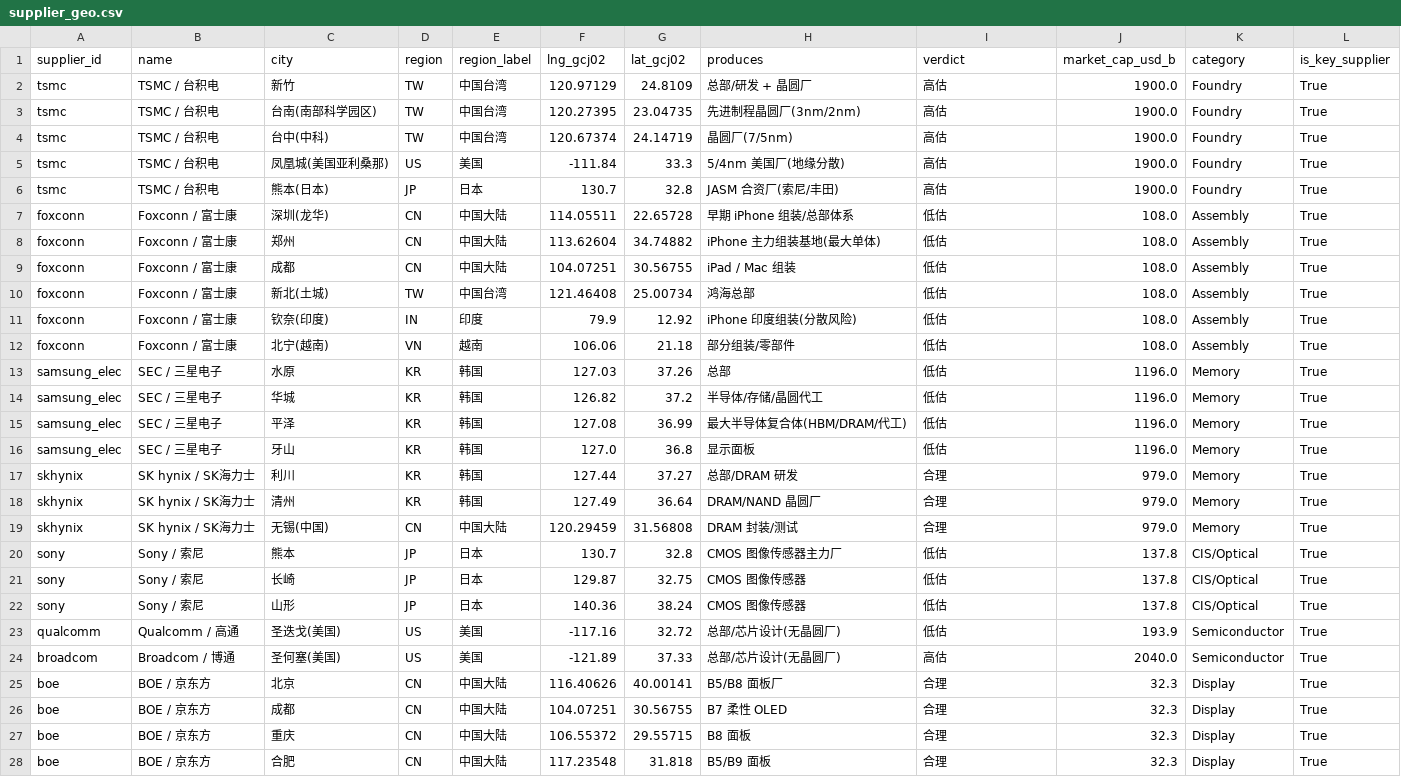
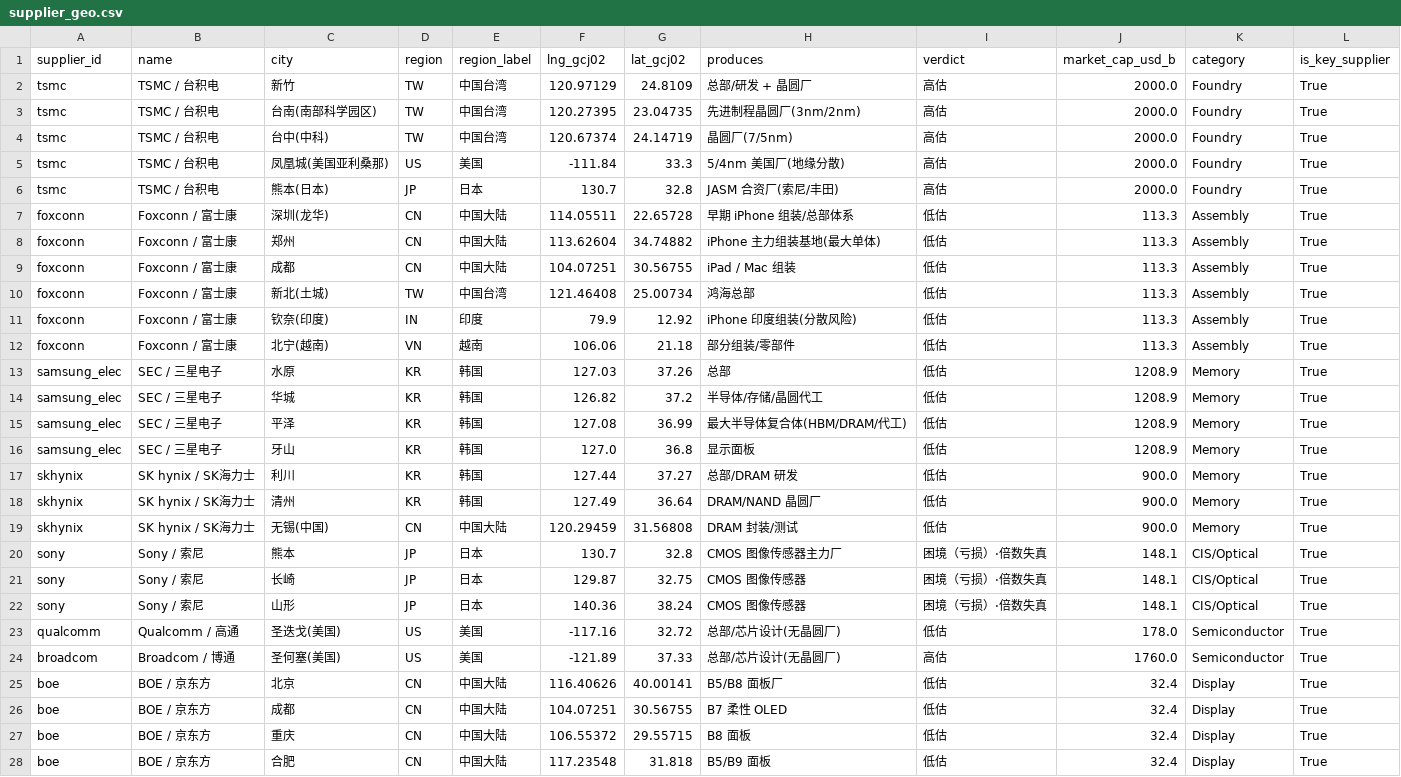
Before and after one commit to Coolgiserz/apple-chain-graph, a CSV file: tools/data/supplier_geo.csv, drawn as a sheet; only a part is shown; the diff covers the shown part only.

```diff
--- a/tools/data/supplier_geo.csv
+++ b/tools/data/supplier_geo.csv
@@ -1,28 +1,28 @@
 supplier_id,name,city,region,region_label,lng_gcj02,lat_gcj02,produces,verdict,market_cap_usd_b,category,is_key_supplier
-tsmc,TSMC / 台积电,新竹,TW,中国台湾,120.97129,24.8109,总部/研发 + 晶圆厂,高估,1900.0,Foundry,True
-tsmc,TSMC / 台积电,台南(南部科学园区),TW,中国台湾,120.27395,23.04735,先进制程晶圆厂(3nm/2nm),高估,1900.0,Foundry,True
-tsmc,TSMC / 台积电,台中(中科),TW,中国台湾,120.67374,24.14719,晶圆厂(7/5nm),高估,1900.0,Foundry,True
-tsmc,TSMC / 台积电,凤凰城(美国亚利桑那),US,美国,-111.84,33.3,5/4nm 美国厂(地缘分散),高估,1900.0,Foundry,True
-tsmc,TSMC / 台积电,熊本(日本),JP,日本,130.7,32.8,JASM 合资厂(索尼/丰田),高估,1900.0,Foundry,True
-foxconn,Foxconn / 富士康,深圳(龙华),CN,中国大陆,114.05511,22.65728,早期 iPhone 组装/总部体系,低估,108.0,Assembly,True
-foxconn,Foxconn / 富士康,郑州,CN,中国大陆,113.62604,34.74882,iPhone 主力组装基地(最大单体),低估,108.0,Assembly,True
-foxconn,Foxconn / 富士康,成都,CN,中国大陆,104.07251,30.56755,iPad / Mac 组装,低估,108.0,Assembly,True
-foxconn,Foxconn / 富士康,新北(土城),TW,中国台湾,121.46408,25.00734,鸿海总部,低估,108.0,Assembly,True
-foxconn,Foxconn / 富士康,钦奈(印度),IN,印度,79.9,12.92,iPhone 印度组装(分散风险),低估,108.0,Assembly,True
-foxconn,Foxconn / 富士康,北宁(越南),VN,越南,106.06,21.18,部分组装/零部件,低估,108.0,Assembly,True
-samsung_elec,SEC / 三星电子,水原,KR,韩国,127.03,37.26,总部,低估,1196.0,Memory,True
-samsung_elec,SEC / 三星电子,华城,KR,韩国,126.82,37.2,半导体/存储/晶圆代工,低估,1196.0,Memory,True
-samsung_elec,SEC / 三星电子,平泽,KR,韩国,127.08,36.99,最大半导体复合体(HBM/DRAM/代工),低估,1196.0,Memory,True
-samsung_elec,SEC / 三星电子,牙山,KR,韩国,127.0,36.8,显示面板,低估,1196.0,Memory,True
-skhynix,SK hynix / SK海力士,利川,KR,韩国,127.44,37.27,总部/DRAM 研发,合理,979.0,Memory,True
-skhynix,SK hynix / SK海力士,清州,KR,韩国,127.49,36.64,DRAM/NAND 晶圆厂,合理,979.0,Memory,True
-skhynix,SK hynix / SK海力士,无锡(中国),CN,中国大陆,120.29459,31.56808,DRAM 封装/测试,合理,979.0,Memory,True
-sony,Sony / 索尼,熊本,JP,日本,130.7,32.8,CMOS 图像传感器主力厂,低估,137.8,CIS/Optical,True
-sony,Sony / 索尼,长崎,JP,日本,129.87,32.75,CMOS 图像传感器,低估,137.8,CIS/Optical,True
-sony,Sony / 索尼,山形,JP,日本,140.36,38.24,CMOS 图像传感器,低估,137.8,CIS/Optical,True
-qualcomm,Qualcomm / 高通,圣迭戈(美国),US,美国,-117.16,32.72,总部/芯片设计(无晶圆厂),低估,193.9,Semiconductor,True
-broadcom,Broadcom / 博通,圣何塞(美国),US,美国,-121.89,37.33,总部/芯片设计(无晶圆厂),高估,2040.0,Semiconductor,True
-boe,BOE / 京东方,北京,CN,中国大陆,116.40626,40.00141,B5/B8 面板厂,合理,32.3,Display,True
-boe,BOE / 京东方,成都,CN,中国大陆,104.07251,30.56755,B7 柔性 OLED,合理,32.3,Display,True
-boe,BOE / 京东方,重庆,CN,中国大陆,106.55372,29.55715,B8 面板,合理,32.3,Display,True
-boe,BOE / 京东方,合肥,CN,中国大陆,117.23548,31.818,B5/B9 面板,合理,32.3,Display,True
+tsmc,TSMC / 台积电,新竹,TW,中国台湾,120.97129,24.8109,总部/研发 + 晶圆厂,高估,2000.0,Foundry,True
+tsmc,TSMC / 台积电,台南(南部科学园区),TW,中国台湾,120.27395,23.04735,先进制程晶圆厂(3nm/2nm),高估,2000.0,Foundry,True
+tsmc,TSMC / 台积电,台中(中科),TW,中国台湾,120.67374,24.14719,晶圆厂(7/5nm),高估,2000.0,Foundry,True
+tsmc,TSMC / 台积电,凤凰城(美国亚利桑那),US,美国,-111.84,33.3,5/4nm 美国厂(地缘分散),高估,2000.0,Foundry,True
+tsmc,TSMC / 台积电,熊本(日本),JP,日本,130.7,32.8,JASM 合资厂(索尼/丰田),高估,2000.0,Foundry,True
+foxconn,Foxconn / 富士康,深圳(龙华),CN,中国大陆,114.05511,22.65728,早期 iPhone 组装/总部体系,低估,113.3,Assembly,True
+foxconn,Foxconn / 富士康,郑州,CN,中国大陆,113.62604,34.74882,iPhone 主力组装基地(最大单体),低估,113.3,Assembly,True
+foxconn,Foxconn / 富士康,成都,CN,中国大陆,104.07251,30.56755,iPad / Mac 组装,低估,113.3,Assembly,True
+foxconn,Foxconn / 富士康,新北(土城),TW,中国台湾,121.46408,25.00734,鸿海总部,低估,113.3,Assembly,True
+foxconn,Foxconn / 富士康,钦奈(印度),IN,印度,79.9,12.92,iPhone 印度组装(分散风险),低估,113.3,Assembly,True
+foxconn,Foxconn / 富士康,北宁(越南),VN,越南,106.06,21.18,部分组装/零部件,低估,113.3,Assembly,True
+samsung_elec,SEC / 三星电子,水原,KR,韩国,127.03,37.26,总部,低估,1208.9,Memory,True
+samsung_elec,SEC / 三星电子,华城,KR,韩国,126.82,37.2,半导体/存储/晶圆代工,低估,1208.9,Memory,True
+samsung_elec,SEC / 三星电子,平泽,KR,韩国,127.08,36.99,最大半导体复合体(HBM/DRAM/代工),低估,1208.9,Memory,True
+samsung_elec,SEC / 三星电子,牙山,KR,韩国,127.0,36.8,显示面板,低估,1208.9,Memory,True
+skhynix,SK hynix / SK海力士,利川,KR,韩国,127.44,37.27,总部/DRAM 研发,低估,900.0,Memory,True
+skhynix,SK hynix / SK海力士,清州,KR,韩国,127.49,36.64,DRAM/NAND 晶圆厂,低估,900.0,Memory,True
+skhynix,SK hynix / SK海力士,无锡(中国),CN,中国大陆,120.29459,31.56808,DRAM 封装/测试,低估,900.0,Memory,True
+sony,Sony / 索尼,熊本,JP,日本,130.7,32.8,CMOS 图像传感器主力厂,困境（亏损）·倍数失真,148.1,CIS/Optical,True
+sony,Sony / 索尼,长崎,JP,日本,129.87,32.75,CMOS 图像传感器,困境（亏损）·倍数失真,148.1,CIS/Optical,True
+sony,Sony / 索尼,山形,JP,日本,140.36,38.24,CMOS 图像传感器,困境（亏损）·倍数失真,148.1,CIS/Optical,True
+qualcomm,Qualcomm / 高通,圣迭戈(美国),US,美国,-117.16,32.72,总部/芯片设计(无晶圆厂),低估,178.0,Semiconductor,True
+broadcom,Broadcom / 博通,圣何塞(美国),US,美国,-121.89,37.33,总部/芯片设计(无晶圆厂),高估,1760.0,Semiconductor,True
+boe,BOE / 京东方,北京,CN,中国大陆,116.40626,40.00141,B5/B8 面板厂,低估,32.4,Display,True
+boe,BOE / 京东方,成都,CN,中国大陆,104.07251,30.56755,B7 柔性 OLED,低估,32.4,Display,True
+boe,BOE / 京东方,重庆,CN,中国大陆,106.55372,29.55715,B8 面板,低估,32.4,Display,True
+boe,BOE / 京东方,合肥,CN,中国大陆,117.23548,31.818,B5/B9 面板,低估,32.4,Display,True
```
Also changed, not shown: 32 edited cells elsewhere in this file, 15 other files.
